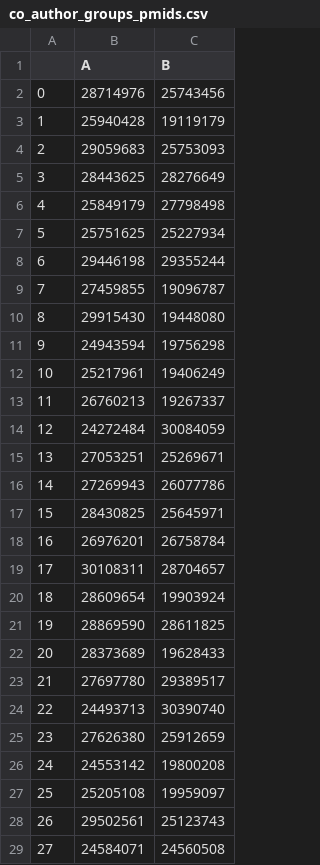
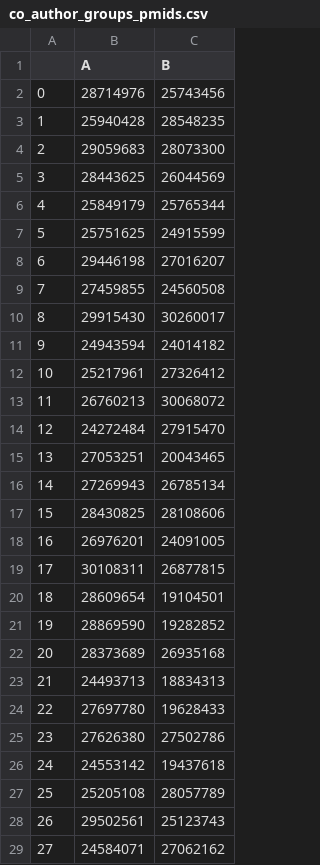
Before and after one commit to ShaulSolomon/academix-ydata-project-truncated, a CSV file: code/co_author_groups_pmids.csv, drawn as a sheet; only a part is shown; the diff covers the shown part only.

```diff
--- a/code/co_author_groups_pmids.csv
+++ b/code/co_author_groups_pmids.csv
@@ -2,28 +2,28 @@
 0,28714976,25743456
-1,25940428,19119179
-2,29059683,25753093
-3,28443625,28276649
-4,25849179,27798498
-5,25751625,25227934
-6,29446198,29355244
-7,27459855,19096787
-8,29915430,19448080
-9,24943594,19756298
-10,25217961,19406249
-11,26760213,19267337
-12,24272484,30084059
-13,27053251,25269671
-14,27269943,26077786
-15,28430825,25645971
-16,26976201,26758784
-17,30108311,28704657
-18,28609654,19903924
-19,28869590,28611825
-20,28373689,19628433
-21,27697780,29389517
-22,24493713,30390740
-23,27626380,25912659
-24,24553142,19800208
-25,25205108,19959097
+1,25940428,28548235
+2,29059683,28073300
+3,28443625,26044569
+4,25849179,25765344
+5,25751625,24915599
+6,29446198,27016207
+7,27459855,24560508
+8,29915430,30260017
+9,24943594,24014182
+10,25217961,27326412
+11,26760213,30068072
+12,24272484,27915470
+13,27053251,20043465
+14,27269943,26785134
+15,28430825,28108606
+16,26976201,24091005
+17,30108311,26877815
+18,28609654,19104501
+19,28869590,19282852
+20,28373689,26935168
+21,24493713,18834313
+22,27697780,19628433
+23,27626380,27502786
+24,24553142,19437618
+25,25205108,28057789
 26,29502561,25123743
-27,24584071,24560508
+27,24584071,27062162
```
Also changed, not shown: 32 edited cells elsewhere in this file, 2 other files.
